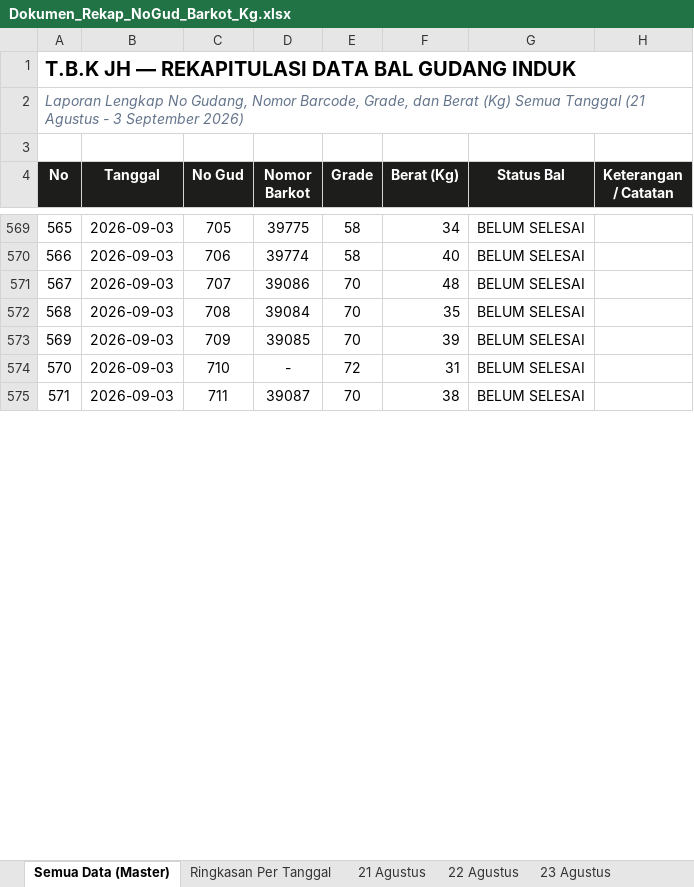
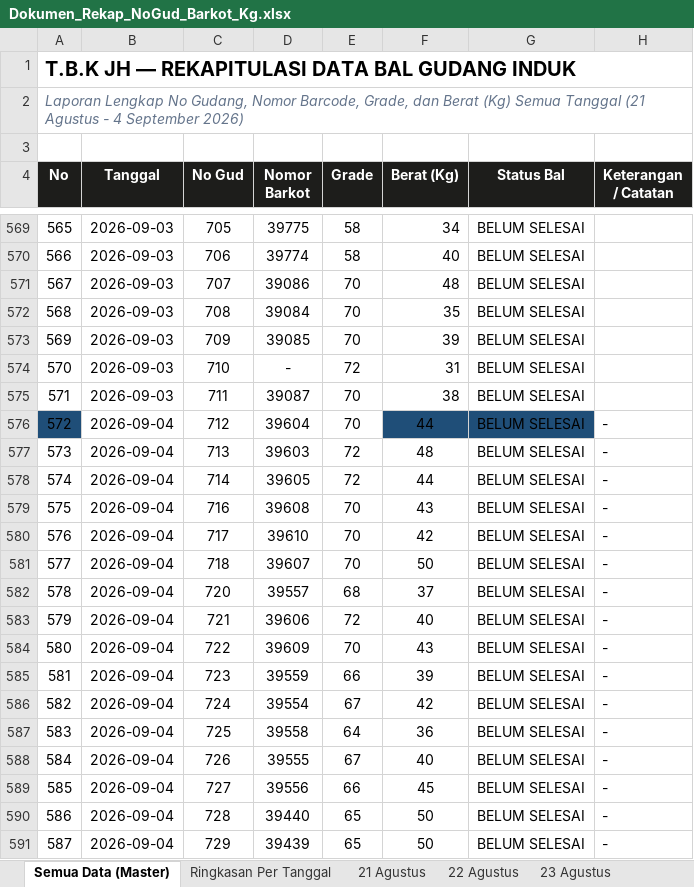
Before and after one commit to grndnstnmlk/cekbarkot, an Excel workbook: Dokumen_Rekap_NoGud_Barkot_Kg.xlsx, sheet Semua Data (Master), drawn as a sheet; only a part is shown, gaps mark what is left out; values as stored, in another font and other column widths than the file's, no borders; the diff covers the shown part only; the diff names each change by its address in the sheet, - before the commit and + after, or states it on an @@ line.

Commit message:
Update & sync data 4 September 2026 (32 bal), rekap master buku grade induk, bump cache version v4.3

```diff
--- a/Dokumen_Rekap_NoGud_Barkot_Kg.xlsx (sheet Semua Data (Master))
+++ b/Dokumen_Rekap_NoGud_Barkot_Kg.xlsx (sheet Semua Data (Master))
@@ column A (No) renumbered from row 2 down @@
+row 576: 572 | 2026-09-04 | 712 | 39604 | 70 | 44 | BELUM SELESAI | -
+row 577: 573 | 2026-09-04 | 713 | 39603 | 72 | 48 | BELUM SELESAI | -
+row 578: 574 | 2026-09-04 | 714 | 39605 | 72 | 44 | BELUM SELESAI | -
+row 579: 575 | 2026-09-04 | 716 | 39608 | 70 | 43 | BELUM SELESAI | -
+row 580: 576 | 2026-09-04 | 717 | 39610 | 70 | 42 | BELUM SELESAI | -
+row 581: 577 | 2026-09-04 | 718 | 39607 | 70 | 50 | BELUM SELESAI | -
+row 582: 578 | 2026-09-04 | 720 | 39557 | 68 | 37 | BELUM SELESAI | -
+row 583: 579 | 2026-09-04 | 721 | 39606 | 72 | 40 | BELUM SELESAI | -
+row 584: 580 | 2026-09-04 | 722 | 39609 | 70 | 43 | BELUM SELESAI | -
+row 585: 581 | 2026-09-04 | 723 | 39559 | 66 | 39 | BELUM SELESAI | -
+row 586: 582 | 2026-09-04 | 724 | 39554 | 67 | 42 | BELUM SELESAI | -
+row 587: 583 | 2026-09-04 | 725 | 39558 | 64 | 36 | BELUM SELESAI | -
+row 588: 584 | 2026-09-04 | 726 | 39555 | 67 | 40 | BELUM SELESAI | -
+row 589: 585 | 2026-09-04 | 727 | 39556 | 66 | 45 | BELUM SELESAI | -
+row 590: 586 | 2026-09-04 | 728 | 39440 | 65 | 50 | BELUM SELESAI | -
+row 591: 587 | 2026-09-04 | 729 | 39439 | 65 | 50 | BELUM SELESAI | -
```
Also changed, not shown: 16 added rows, 1 edited cell and cell formats elsewhere in this sheet, sheet 3 September, other sheet tabs, Laporan Grade Induk/buku_grade_induk_rekap_barkot_tgl_21_sd_31.xlsx, Laporan Grade Induk/laporan_grade_induk_semua_barkot_tgl_21_sd_31.xlsx, 8 other files.
